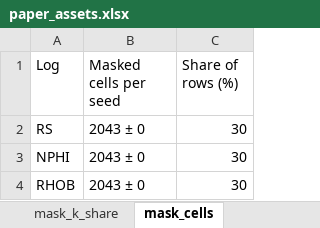
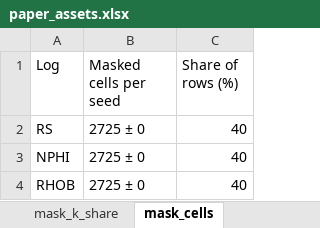
Before and after one commit to hpputro/lithology, an Excel workbook: results/paper/paper_assets.xlsx, sheet mask_cells, drawn as a sheet; values as stored, in another font and other column widths than the file's, no borders; the diff names each change by its address in the sheet, - before the commit and + after, or states it on an @@ line.

```diff
--- a/results/paper/paper_assets.xlsx (sheet mask_cells)
+++ b/results/paper/paper_assets.xlsx (sheet mask_cells)
-B2:B4 (Masked cells per seed): 2043 ± 0
+B2:B4 (Masked cells per seed): 2725 ± 0
-C2:C4 (Share of rows (%)): 30
+C2:C4 (Share of rows (%)): 40
```
Also changed, not shown: sheet stability, sheet per_well_formatted, sheet table_II_formatted, sheet table_III_formatted, sheet mask_k_share, 21 other files.
